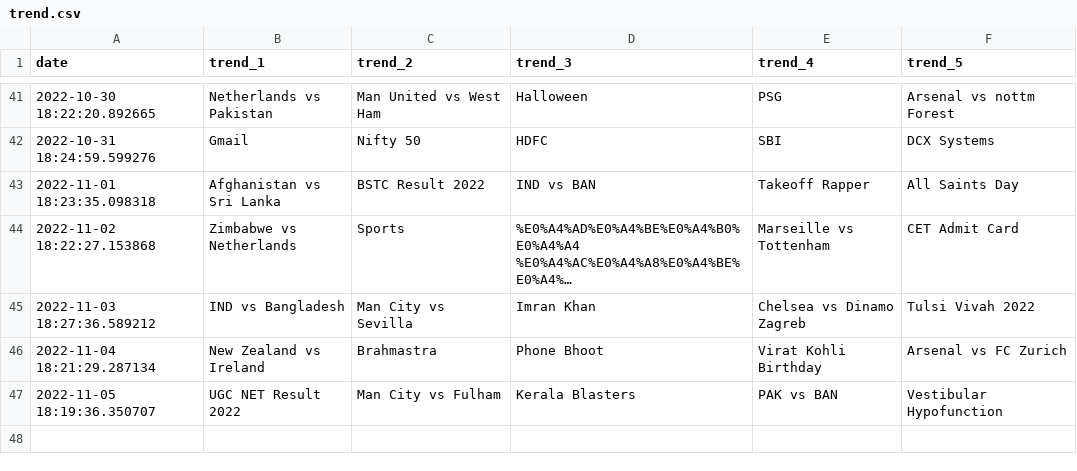
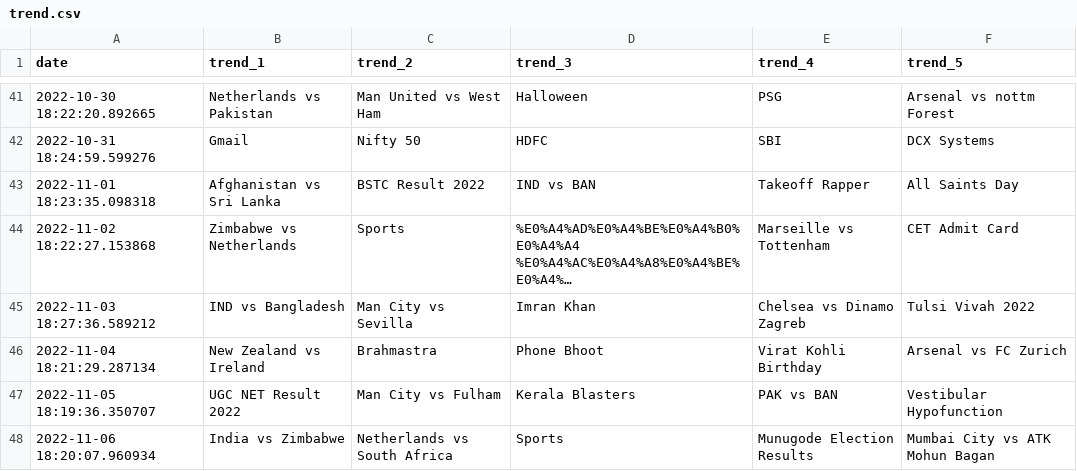
Before and after one commit to iusekarma/trendlogger, a CSV file: trend.csv, drawn as a sheet; only a part is shown, gaps mark what is left out; long unchanged cells end in ….

```diff
--- a/trend.csv
+++ b/trend.csv
@@ -47 +47,2 @@ date,trend_1,trend_2,trend_3,trend_4,trend_5
 2022-11-05 18:19:36.350707,UGC NET Result 2022,Man City vs Fulham,Kerala Blasters,PAK vs BAN,Vestibular Hypofunction
+2022-11-06 18:20:07.960934,India vs Zimbabwe,Netherlands vs South Africa,Sports,Munugode Election Results,Mumbai City vs ATK Mohun Bagan
```
Also changed, not shown: 1 other file.
